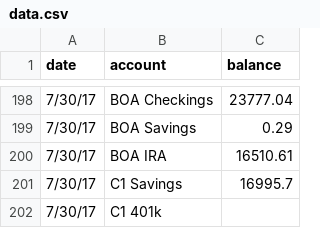
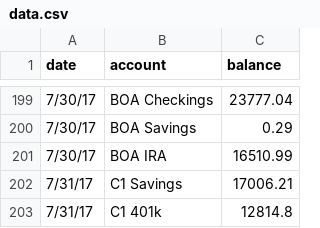
Before and after one commit to SAS1998/data-visualization-projects, a CSV file: PersonalFinance/data.csv, drawn as a sheet; only a part is shown, gaps mark what is left out; the diff covers the shown part only.

```diff
--- a/PersonalFinance/data.csv
+++ b/PersonalFinance/data.csv
@@ -199,4 +200,4 @@ date,account,balance
 7/30/17,BOA Savings,0.29
-7/30/17,BOA IRA,16510.61
-7/30/17,C1 Savings,16995.7
-7/30/17,C1 401k,
+7/30/17,BOA IRA,16510.99
+7/31/17,C1 Savings,17006.21
+7/31/17,C1 401k,12814.8
```
Also changed, not shown: 2 added rows, 1 removed row and 4 edited cells elsewhere in this file, 4 other files.
